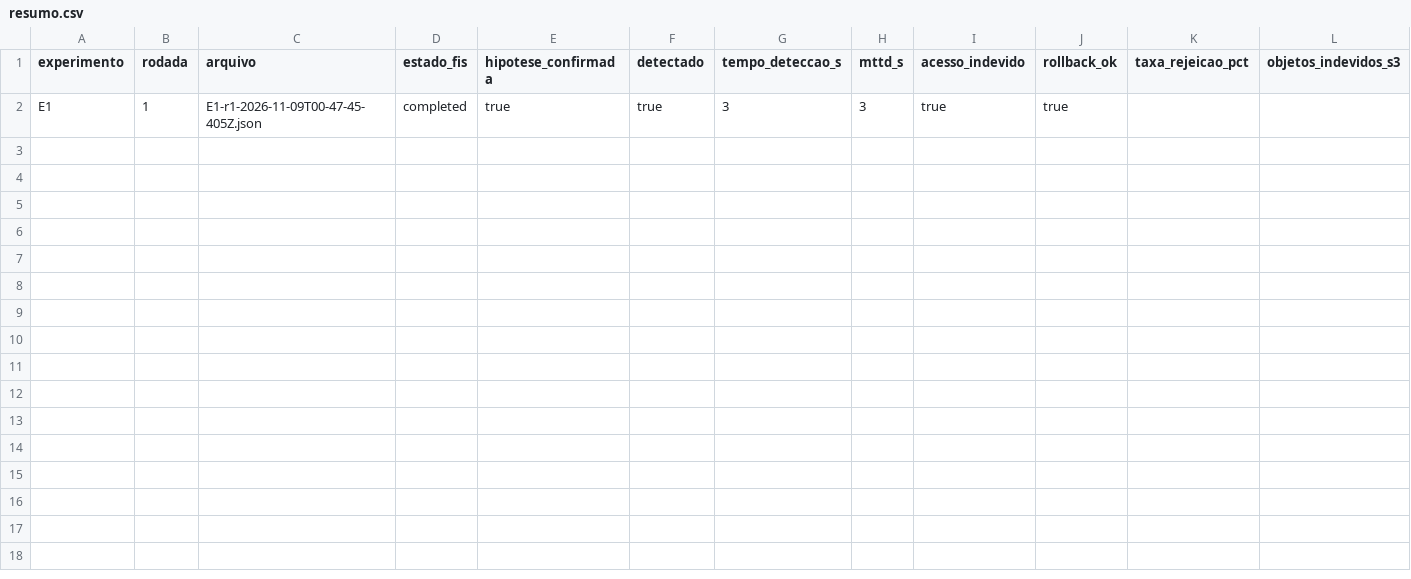
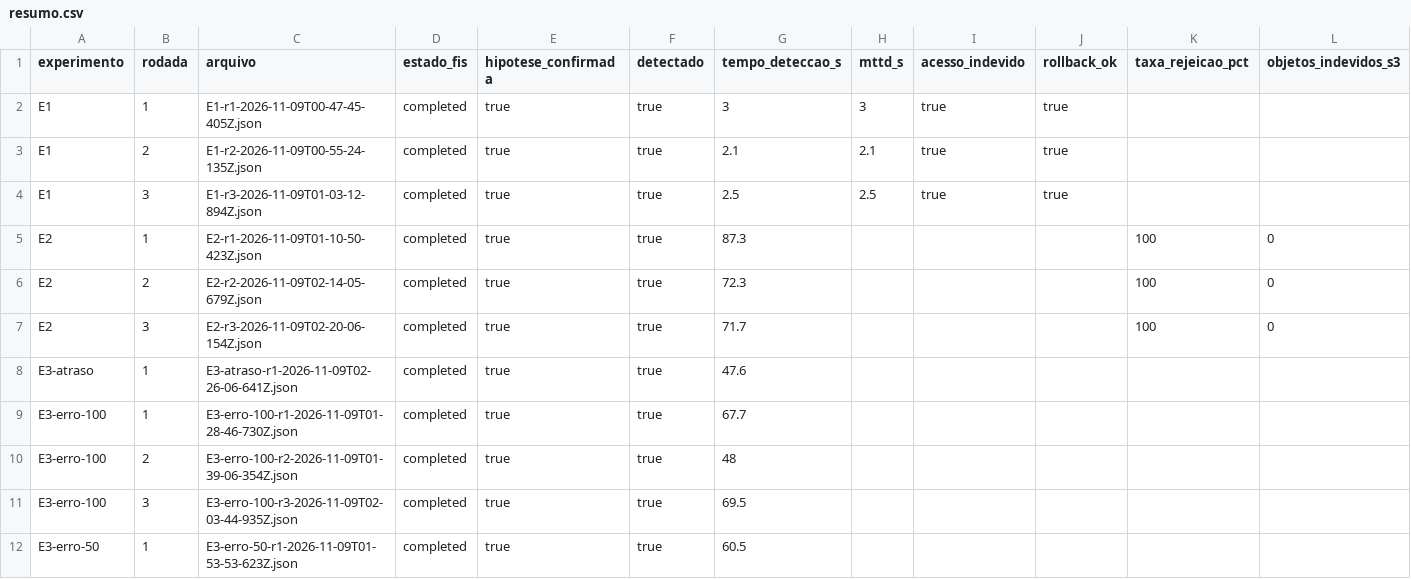
Before and after one commit to RafaelMendesDeveloper/sce-serverless, a CSV file: resultados/resumo.csv, drawn as a sheet; only a part is shown; rows hold the shown columns only; the diff names each change by its address in the sheet, - before the commit and + after, or states it on an @@ line.

Commit message:
registra E3 atraso, reanalisa execuções e adiciona variante com concorrência reservada

```diff
--- a/resultados/resumo.csv
+++ b/resultados/resumo.csv
+row 3: E1 | 2 | E1-r2-2026-11-09T00-55-24-135Z.json | completed | true | true | 2.1 | 2.1 | true | true
+row 4: E1 | 3 | E1-r3-2026-11-09T01-03-12-894Z.json | completed | true | true | 2.5 | 2.5 | true | true
+row 5: E2 | 1 | E2-r1-2026-11-09T01-10-50-423Z.json | completed | true | true | 87.3 |  |  |  | 100 | 0
+row 6: E2 | 2 | E2-r2-2026-11-09T02-14-05-679Z.json | completed | true | true | 72.3 |  |  |  | 100 | 0
+row 7: E2 | 3 | E2-r3-2026-11-09T02-20-06-154Z.json | completed | true | true | 71.7 |  |  |  | 100 | 0
+row 8: E3-atraso | 1 | E3-atraso-r1-2026-11-09T02-26-06-641Z.json | completed | true | true | 47.6
+row 9: E3-erro-100 | 1 | E3-erro-100-r1-2026-11-09T01-28-46-730Z.json | completed | true | true | 67.7
+row 10: E3-erro-100 | 2 | E3-erro-100-r2-2026-11-09T01-39-06-354Z.json | completed | true | true | 48
+row 11: E3-erro-100 | 3 | E3-erro-100-r3-2026-11-09T02-03-44-935Z.json | completed | true | true | 69.5
+row 12: E3-erro-50 | 1 | E3-erro-50-r1-2026-11-09T01-53-53-623Z.json | completed | true | true | 60.5
```
Also changed, not shown: resultados/tabela3.csv, 7 other files.
